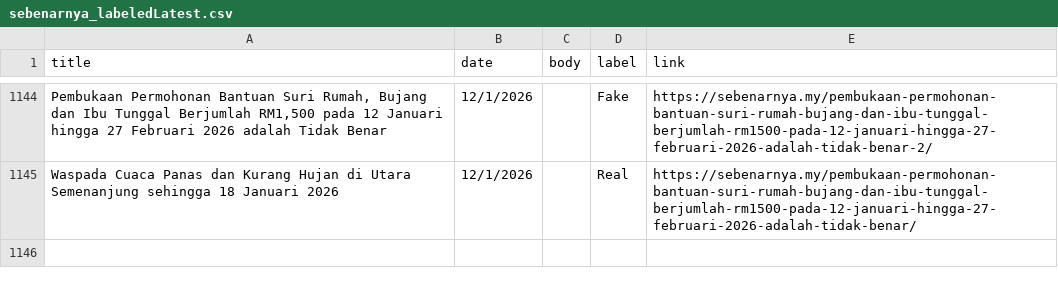
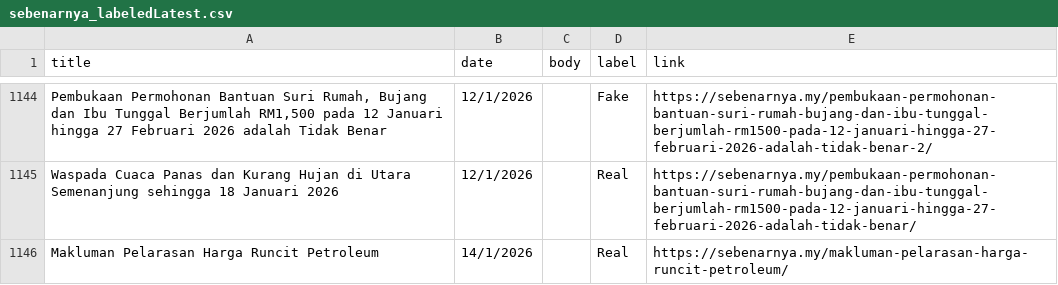
Before and after one commit to adamhera/CheckFakta, a CSV file: ml/sebenarnya_labeledLatest.csv, drawn as a sheet; only a part is shown, gaps mark what is left out; the diff names each change by its address in the sheet, - before the commit and + after, or states it on an @@ line.

```diff
--- a/ml/sebenarnya_labeledLatest.csv
+++ b/ml/sebenarnya_labeledLatest.csv
+row 1146: Makluman Pelarasan Harga Runcit Petroleum | 14/1/2026 |  | Real | https://sebenarnya.my/makluman-pelarasan-harga-runcit-petroleum/
```
Also changed, not shown: ml/sebenarnya_with_links_new.csv, 1 other file.
